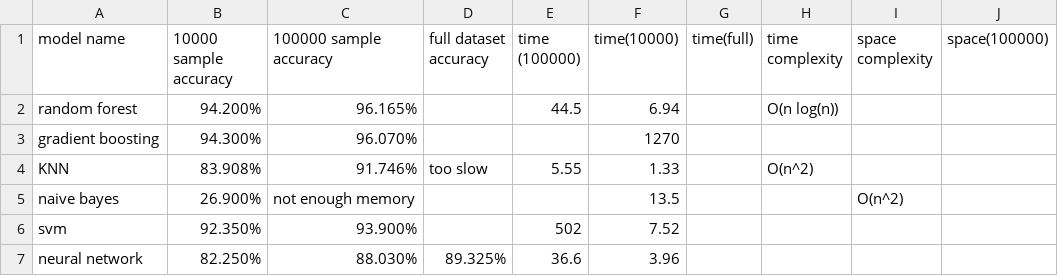
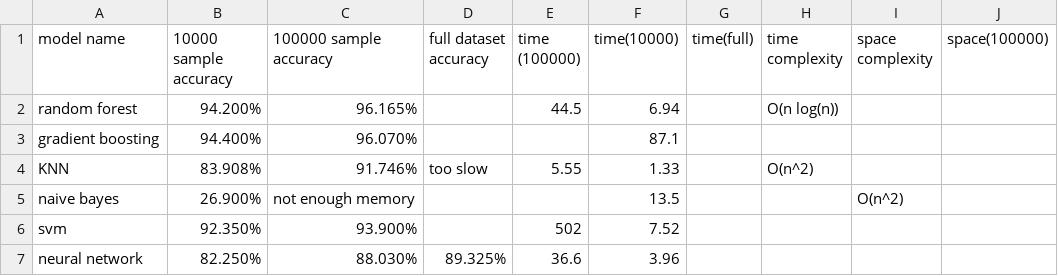
Before and after one commit to Shing-gor/classification-cybersecurity, a CSV file: accuracy.csv, drawn as a sheet.

Commit message:
Update accuracy.csv

```diff
--- a/accuracy.csv
+++ b/accuracy.csv
@@ -2,3 +2,3 @@ model name, 10000 sample accuracy, 100000 sample accuracy, full dataset accuracy
 random forest, 94.200%, 96.165%,,44.5,6.94,,O(n log(n)),,
-gradient boosting, 94.300%, 96.070%,,,1270,,,,
+gradient boosting, 94.400%, 96.070%,,,87.1,,,,
 KNN,83.908%,91.746%, too slow,5.55,1.33,,O(n^2),,
```
